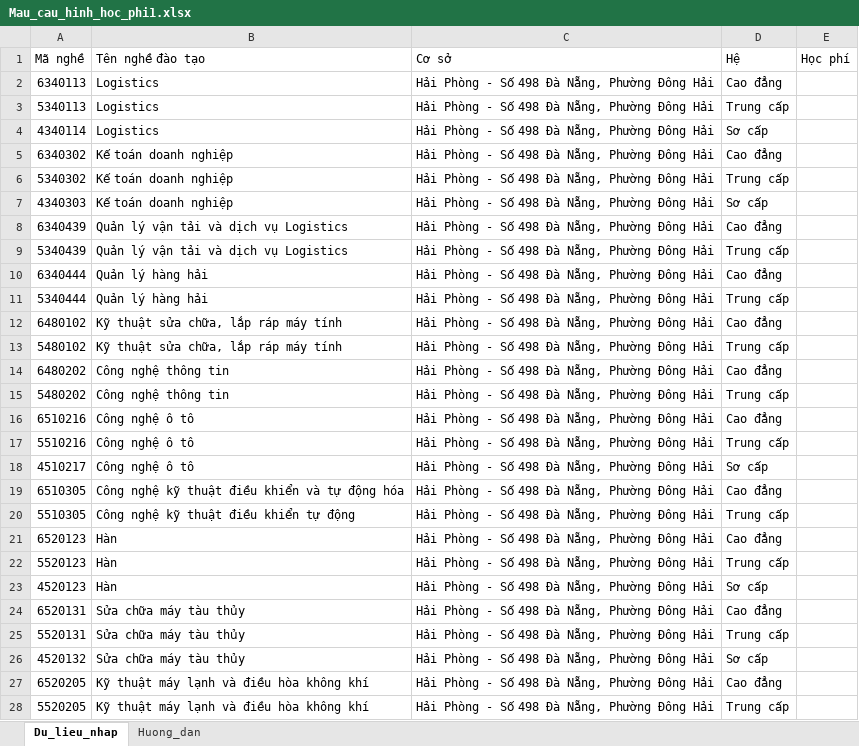
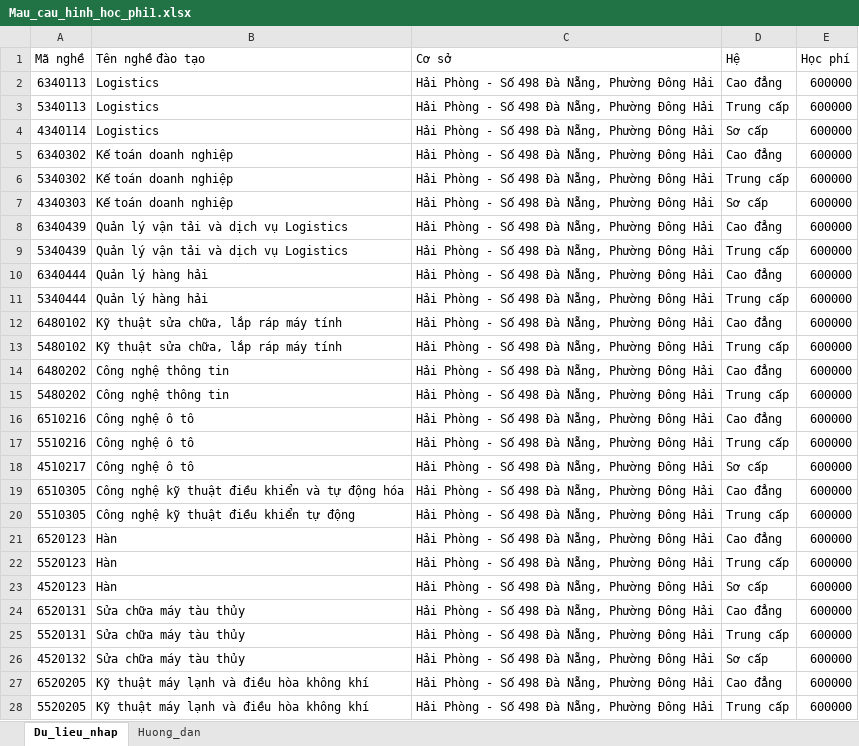
Before and after one commit to adsxaluangit/tuyensinh, an Excel workbook: Mau_cau_hinh_hoc_phi1.xlsx, sheet Du_lieu_nhap, drawn as a sheet; only a part is shown; values as stored, in another font and other column widths than the file's, no borders; the diff covers the shown part only; the diff names each change by its address in the sheet, - before the commit and + after, or states it on an @@ line.

```diff
--- a/Mau_cau_hinh_hoc_phi1.xlsx (sheet Du_lieu_nhap)
+++ b/Mau_cau_hinh_hoc_phi1.xlsx (sheet Du_lieu_nhap)
-E2:E28 (Học phí): (empty)
+E2:E28 (Học phí): 600000
```
Also changed, not shown: 64 edited cells elsewhere in this sheet, 3 other files.
